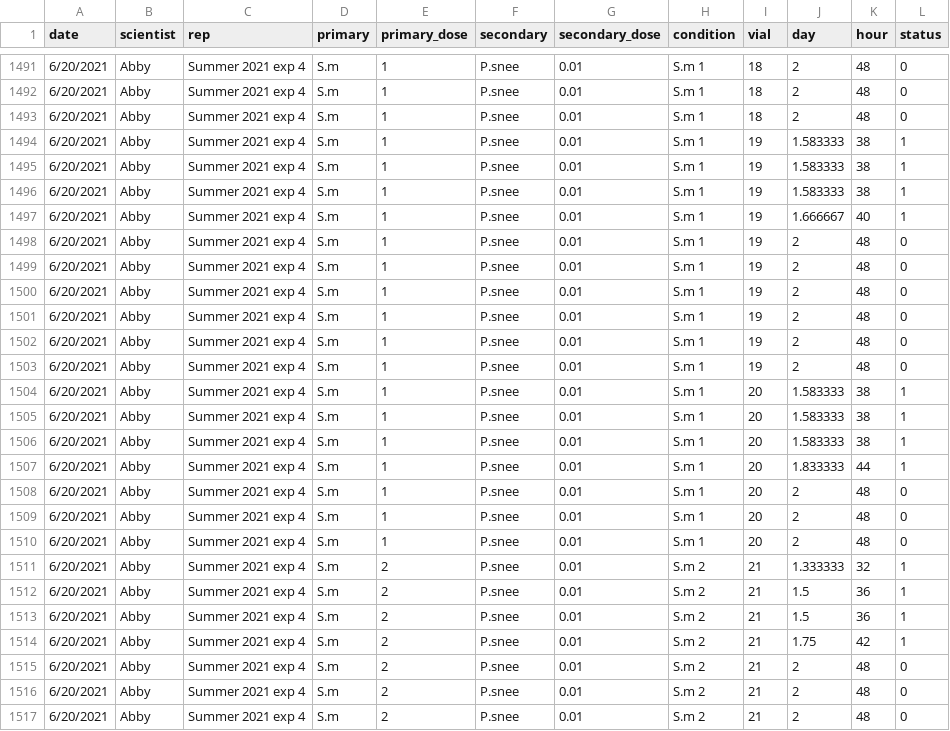
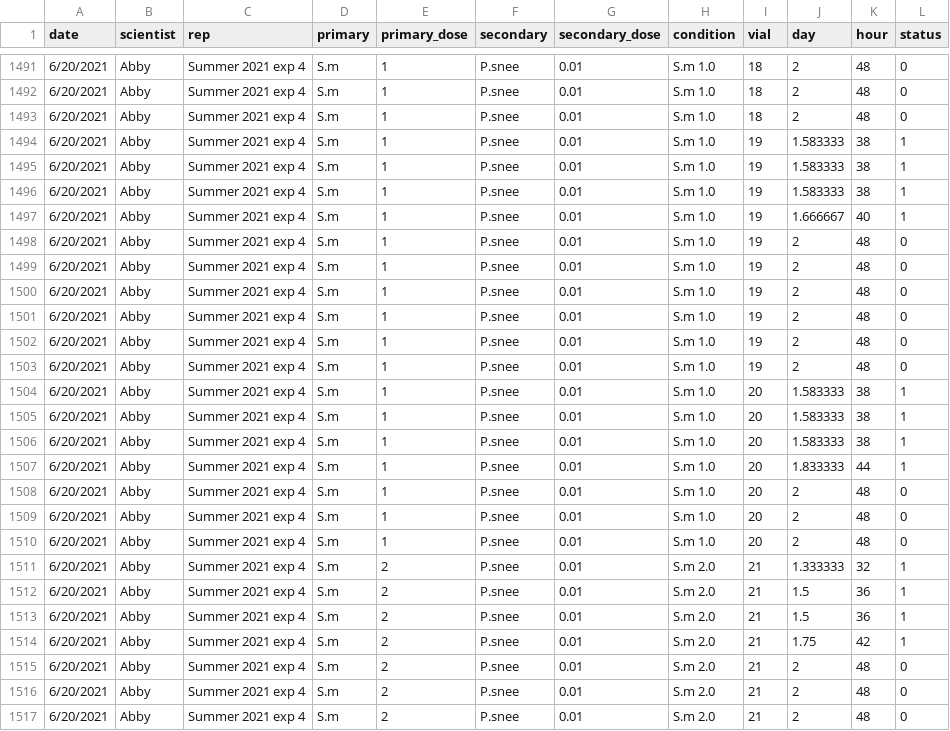
Before and after one commit to amw036/Chambers_Lab, a CSV file: The Protective Effect of Primary Infections/Varied primary S.m-P.snee.csv, drawn as a sheet; only a part is shown, gaps mark what is left out; the diff covers the shown part only.

```diff
--- a/The Protective Effect of Primary Infections/Varied primary S.m-P.snee.csv
+++ b/The Protective Effect of Primary Infections/Varied primary S.m-P.snee.csv
@@ -1491,27 +1491,27 @@ date,scientist,rep,primary,primary_dose,secondary,secondary_dose,condition,vial,
-6/20/2021,Abby,Summer 2021 exp 4,S.m,1,P.snee,0.01,S.m 1,18,2,48,0
-6/20/2021,Abby,Summer 2021 exp 4,S.m,1,P.snee,0.01,S.m 1,18,2,48,0
-6/20/2021,Abby,Summer 2021 exp 4,S.m,1,P.snee,0.01,S.m 1,18,2,48,0
-6/20/2021,Abby,Summer 2021 exp 4,S.m,1,P.snee,0.01,S.m 1,19,1.583333,38,1
-6/20/2021,Abby,Summer 2021 exp 4,S.m,1,P.snee,0.01,S.m 1,19,1.583333,38,1
-6/20/2021,Abby,Summer 2021 exp 4,S.m,1,P.snee,0.01,S.m 1,19,1.583333,38,1
-6/20/2021,Abby,Summer 2021 exp 4,S.m,1,P.snee,0.01,S.m 1,19,1.666667,40,1
-6/20/2021,Abby,Summer 2021 exp 4,S.m,1,P.snee,0.01,S.m 1,19,2,48,0
-6/20/2021,Abby,Summer 2021 exp 4,S.m,1,P.snee,0.01,S.m 1,19,2,48,0
-6/20/2021,Abby,Summer 2021 exp 4,S.m,1,P.snee,0.01,S.m 1,19,2,48,0
-6/20/2021,Abby,Summer 2021 exp 4,S.m,1,P.snee,0.01,S.m 1,19,2,48,0
-6/20/2021,Abby,Summer 2021 exp 4,S.m,1,P.snee,0.01,S.m 1,19,2,48,0
-6/20/2021,Abby,Summer 2021 exp 4,S.m,1,P.snee,0.01,S.m 1,19,2,48,0
-6/20/2021,Abby,Summer 2021 exp 4,S.m,1,P.snee,0.01,S.m 1,20,1.583333,38,1
-6/20/2021,Abby,Summer 2021 exp 4,S.m,1,P.snee,0.01,S.m 1,20,1.583333,38,1
-6/20/2021,Abby,Summer 2021 exp 4,S.m,1,P.snee,0.01,S.m 1,20,1.583333,38,1
-6/20/2021,Abby,Summer 2021 exp 4,S.m,1,P.snee,0.01,S.m 1,20,1.833333,44,1
-6/20/2021,Abby,Summer 2021 exp 4,S.m,1,P.snee,0.01,S.m 1,20,2,48,0
-6/20/2021,Abby,Summer 2021 exp 4,S.m,1,P.snee,0.01,S.m 1,20,2,48,0
-6/20/2021,Abby,Summer 2021 exp 4,S.m,1,P.snee,0.01,S.m 1,20,2,48,0
-6/20/2021,Abby,Summer 2021 exp 4,S.m,2,P.snee,0.01,S.m 2,21,1.333333,32,1
-6/20/2021,Abby,Summer 2021 exp 4,S.m,2,P.snee,0.01,S.m 2,21,1.5,36,1
-6/20/2021,Abby,Summer 2021 exp 4,S.m,2,P.snee,0.01,S.m 2,21,1.5,36,1
-6/20/2021,Abby,Summer 2021 exp 4,S.m,2,P.snee,0.01,S.m 2,21,1.75,42,1
-6/20/2021,Abby,Summer 2021 exp 4,S.m,2,P.snee,0.01,S.m 2,21,2,48,0
-6/20/2021,Abby,Summer 2021 exp 4,S.m,2,P.snee,0.01,S.m 2,21,2,48,0
-6/20/2021,Abby,Summer 2021 exp 4,S.m,2,P.snee,0.01,S.m 2,21,2,48,0
+6/20/2021,Abby,Summer 2021 exp 4,S.m,1,P.snee,0.01,S.m 1.0,18,2,48,0
+6/20/2021,Abby,Summer 2021 exp 4,S.m,1,P.snee,0.01,S.m 1.0,18,2,48,0
+6/20/2021,Abby,Summer 2021 exp 4,S.m,1,P.snee,0.01,S.m 1.0,18,2,48,0
+6/20/2021,Abby,Summer 2021 exp 4,S.m,1,P.snee,0.01,S.m 1.0,19,1.583333,38,1
+6/20/2021,Abby,Summer 2021 exp 4,S.m,1,P.snee,0.01,S.m 1.0,19,1.583333,38,1
+6/20/2021,Abby,Summer 2021 exp 4,S.m,1,P.snee,0.01,S.m 1.0,19,1.583333,38,1
+6/20/2021,Abby,Summer 2021 exp 4,S.m,1,P.snee,0.01,S.m 1.0,19,1.666667,40,1
+6/20/2021,Abby,Summer 2021 exp 4,S.m,1,P.snee,0.01,S.m 1.0,19,2,48,0
+6/20/2021,Abby,Summer 2021 exp 4,S.m,1,P.snee,0.01,S.m 1.0,19,2,48,0
+6/20/2021,Abby,Summer 2021 exp 4,S.m,1,P.snee,0.01,S.m 1.0,19,2,48,0
+6/20/2021,Abby,Summer 2021 exp 4,S.m,1,P.snee,0.01,S.m 1.0,19,2,48,0
+6/20/2021,Abby,Summer 2021 exp 4,S.m,1,P.snee,0.01,S.m 1.0,19,2,48,0
+6/20/2021,Abby,Summer 2021 exp 4,S.m,1,P.snee,0.01,S.m 1.0,19,2,48,0
+6/20/2021,Abby,Summer 2021 exp 4,S.m,1,P.snee,0.01,S.m 1.0,20,1.583333,38,1
+6/20/2021,Abby,Summer 2021 exp 4,S.m,1,P.snee,0.01,S.m 1.0,20,1.583333,38,1
+6/20/2021,Abby,Summer 2021 exp 4,S.m,1,P.snee,0.01,S.m 1.0,20,1.583333,38,1
+6/20/2021,Abby,Summer 2021 exp 4,S.m,1,P.snee,0.01,S.m 1.0,20,1.833333,44,1
+6/20/2021,Abby,Summer 2021 exp 4,S.m,1,P.snee,0.01,S.m 1.0,20,2,48,0
+6/20/2021,Abby,Summer 2021 exp 4,S.m,1,P.snee,0.01,S.m 1.0,20,2,48,0
+6/20/2021,Abby,Summer 2021 exp 4,S.m,1,P.snee,0.01,S.m 1.0,20,2,48,0
+6/20/2021,Abby,Summer 2021 exp 4,S.m,2,P.snee,0.01,S.m 2.0,21,1.333333,32,1
+6/20/2021,Abby,Summer 2021 exp 4,S.m,2,P.snee,0.01,S.m 2.0,21,1.5,36,1
+6/20/2021,Abby,Summer 2021 exp 4,S.m,2,P.snee,0.01,S.m 2.0,21,1.5,36,1
+6/20/2021,Abby,Summer 2021 exp 4,S.m,2,P.snee,0.01,S.m 2.0,21,1.75,42,1
+6/20/2021,Abby,Summer 2021 exp 4,S.m,2,P.snee,0.01,S.m 2.0,21,2,48,0
+6/20/2021,Abby,Summer 2021 exp 4,S.m,2,P.snee,0.01,S.m 2.0,21,2,48,0
+6/20/2021,Abby,Summer 2021 exp 4,S.m,2,P.snee,0.01,S.m 2.0,21,2,48,0
```
Also changed, not shown: 80 edited cells elsewhere in this file, The Protective Effect of Primary Infections/S.m-P.rett extremes.csv, 6 other files.
